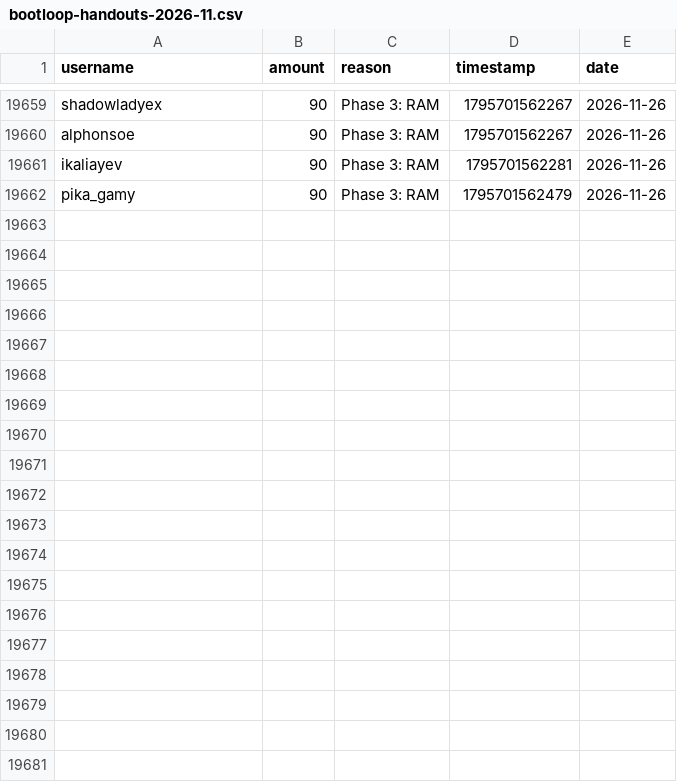
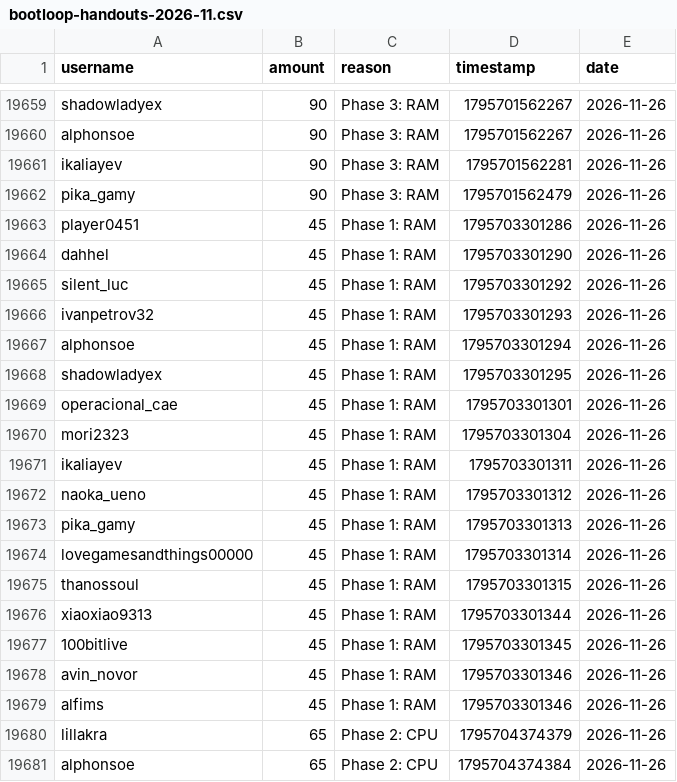
Before and after one commit to zosky/zoskyCube-archive, a CSV file: data/bootloop-handouts-2026-11.csv, drawn as a sheet; only a part is shown, gaps mark what is left out; the diff covers the shown part only; the diff names each change by its address in the sheet, - before the commit and + after, or states it on an @@ line.

Commit message:
CSV++ 2026-11 handouts[+66538] redeems[0] badges[0] vodvoteHs[0] gauntletVotes[+24] bootloop[+2] bootloopHandouts[+35] vodvoteGames[+1770]

```diff
--- a/data/bootloop-handouts-2026-11.csv
+++ b/data/bootloop-handouts-2026-11.csv
+row 19663: player0451 | 45 | Phase 1: RAM | 1795703301286 | 2026-11-26
+row 19664: dahhel | 45 | Phase 1: RAM | 1795703301290 | 2026-11-26
+row 19665: silent_luc | 45 | Phase 1: RAM | 1795703301292 | 2026-11-26
+row 19666: ivanpetrov32 | 45 | Phase 1: RAM | 1795703301293 | 2026-11-26
+row 19667: alphonsoe | 45 | Phase 1: RAM | 1795703301294 | 2026-11-26
+row 19668: shadowladyex | 45 | Phase 1: RAM | 1795703301295 | 2026-11-26
+row 19669: operacional_cae | 45 | Phase 1: RAM | 1795703301301 | 2026-11-26
+row 19670: mori2323 | 45 | Phase 1: RAM | 1795703301304 | 2026-11-26
+row 19671: ikaliayev | 45 | Phase 1: RAM | 1795703301311 | 2026-11-26
+row 19672: naoka_ueno | 45 | Phase 1: RAM | 1795703301312 | 2026-11-26
+row 19673: pika_gamy | 45 | Phase 1: RAM | 1795703301313 | 2026-11-26
+row 19674: lovegamesandthings00000 | 45 | Phase 1: RAM | 1795703301314 | 2026-11-26
+row 19675: thanossoul | 45 | Phase 1: RAM | 1795703301315 | 2026-11-26
+row 19676: xiaoxiao9313 | 45 | Phase 1: RAM | 1795703301344 | 2026-11-26
+row 19677: 100bitlive | 45 | Phase 1: RAM | 1795703301345 | 2026-11-26
+row 19678: avin_novor | 45 | Phase 1: RAM | 1795703301346 | 2026-11-26
+row 19679: alfims | 45 | Phase 1: RAM | 1795703301346 | 2026-11-26
+row 19680: lillakra | 65 | Phase 2: CPU | 1795704374379 | 2026-11-26
+row 19681: alphonsoe | 65 | Phase 2: CPU | 1795704374384 | 2026-11-26
```
Also changed, not shown: 16 added rows elsewhere in this file, data/bootloop-sessions-2026-11.csv, data/gauntlet-votes-2026-11.csv, 4 other files.
